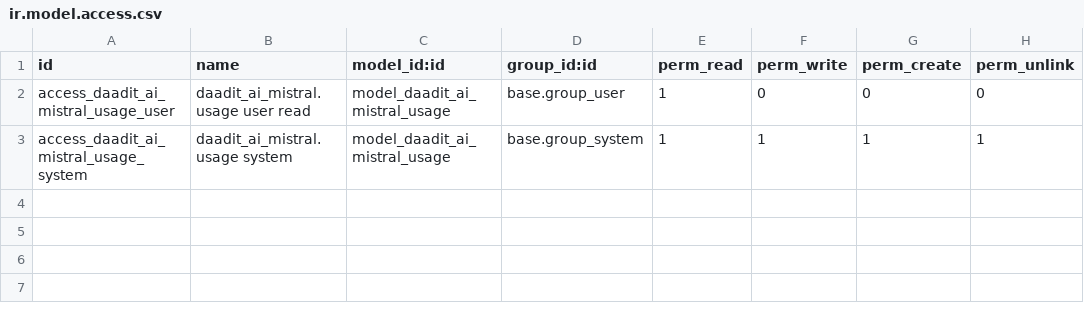
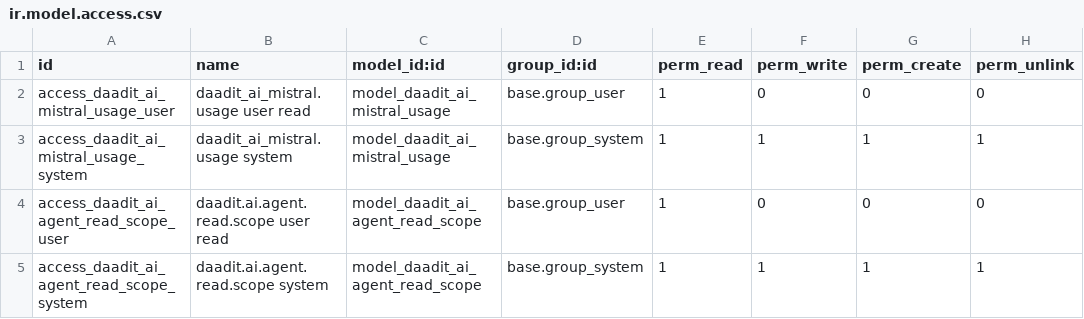
Before and after one commit to DAADit/daadit_ai_mistral, a CSV file: security/ir.model.access.csv, drawn as a sheet; the diff names each change by its address in the sheet, - before the commit and + after, or states it on an @@ line.

```diff
--- a/security/ir.model.access.csv
+++ b/security/ir.model.access.csv
+row 4: access_daadit_ai_agent_read_scope_user | daadit.ai.agent.read.scope user read | model_daadit_ai_agent_read_scope | base.group_user | 1 | 0 | 0 | 0
+row 5: access_daadit_ai_agent_read_scope_system | daadit.ai.agent.read.scope system | model_daadit_ai_agent_read_scope | base.group_system | 1 | 1 | 1 | 1
```
Also changed, not shown: 9 other files.
